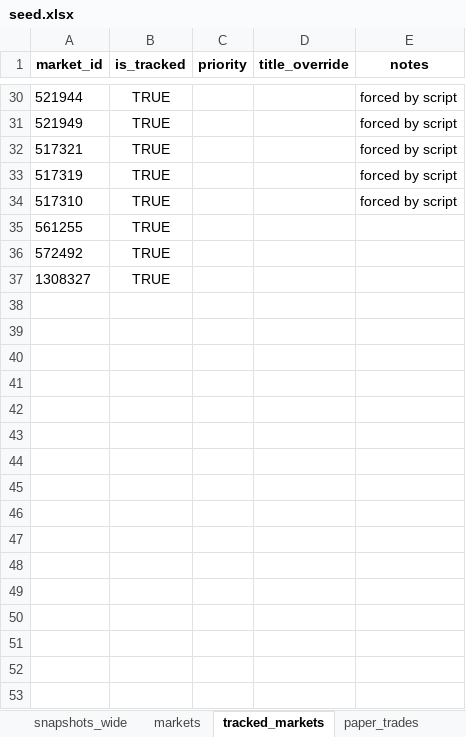
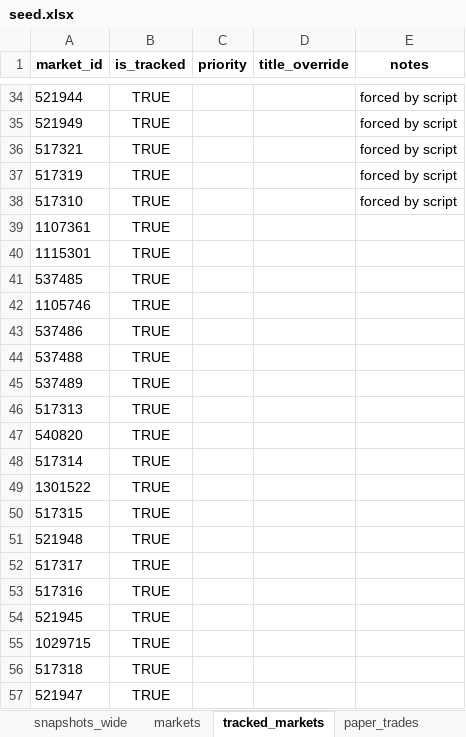
Before and after one commit to NoahJunge/polymarkettracker, an Excel workbook: backend/seed_data/seed.xlsx, sheet tracked_markets, drawn as a sheet; only a part is shown, gaps mark what is left out; the shorter side is filled out with more unchanged rows; values as stored, in another font and other column widths than the file's, no borders; addresses are those after the commit; the diff covers the shown part only; the diff names each change by its address in the sheet, - before the commit and + after, or states it on an @@ line.

```diff
--- a/backend/seed_data/seed.xlsx (sheet tracked_markets)
+++ b/backend/seed_data/seed.xlsx (sheet tracked_markets)
-A39 (market_id): 561255
+A39 (market_id): 1107361
-A40 (market_id): 572492
+A40 (market_id): 1115301
+row 41: 537485 | TRUE
+row 42: 1105746 | TRUE
+row 43: 537486 | TRUE
+row 44: 537488 | TRUE
+row 45: 537489 | TRUE
+row 46: 517313 | TRUE
+row 47: 540820 | TRUE
+row 48: 517314 | TRUE
+row 49: 1301522 | TRUE
+row 50: 517315 | TRUE
+row 51: 521948 | TRUE
+row 52: 517317 | TRUE
+row 53: 517316 | TRUE
+row 54: 521945 | TRUE
+row 55: 1029715 | TRUE
+row 56: 517318 | TRUE
+row 57: 521947 | TRUE
```
Also changed, not shown: 189 added rows elsewhere in this sheet, sheet snapshots_wide, sheet paper_trades, sheet markets, sheet dca_subscriptions, 5 other files.
